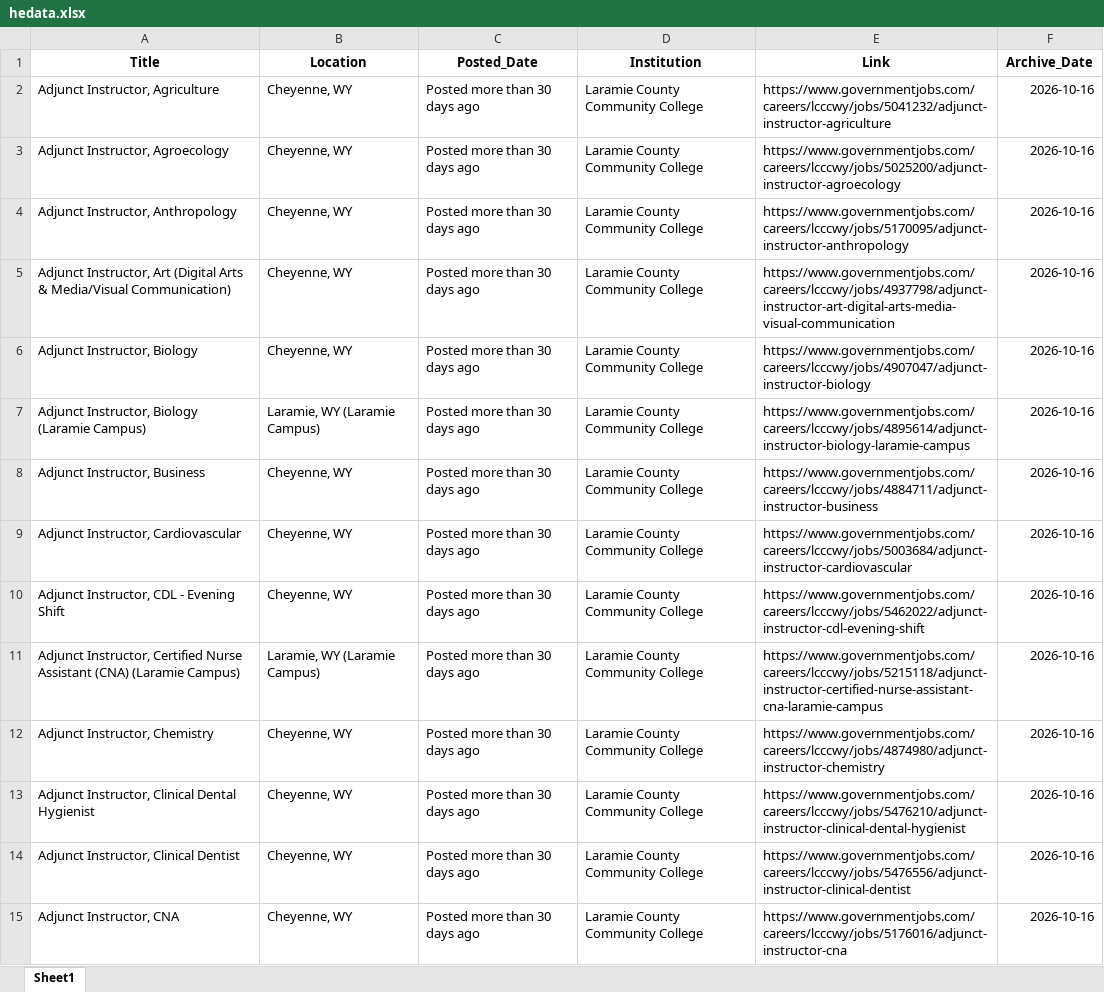
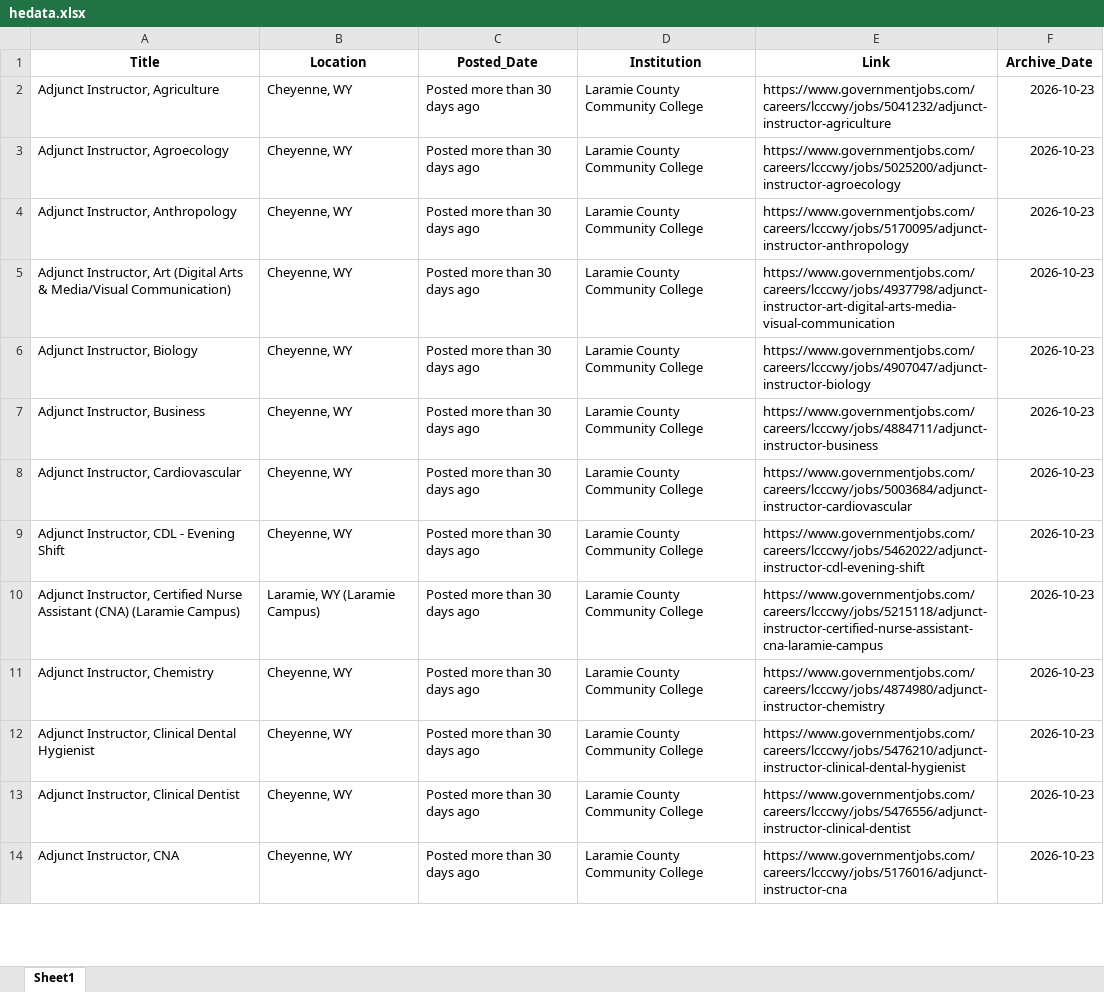
Before and after one commit to bostickmike/Wyoming-Education-Jobs-Dashboard, an Excel workbook: Wy_Ed_Jobs/hedata.xlsx, sheet Sheet1, drawn as a sheet; only a part is shown; values as stored, in another font and other column widths than the file's, no borders; removed rows and columns are numbered as before the commit, all else as after; the diff covers the shown part only; the diff names each change by its address in the sheet, - before the commit and + after, or states it on an @@ line.

```diff
--- a/Wy_Ed_Jobs/hedata.xlsx (sheet Sheet1)
+++ b/Wy_Ed_Jobs/hedata.xlsx (sheet Sheet1)
-F2:F6 (Archive_Date): 2026-10-16
+F2:F6 (Archive_Date): 2026-10-23
-row 7: Adjunct Instructor, Biology (Laramie Campus) | Laramie, WY (Laramie Campus) | Posted more than 30 days ago | Laramie County Community College | https://www.governmentjobs.com/careers/lcccwy/jobs/4895614/adjunct-instructor-biology-laramie-campus | 2026-10-16
-F7:F14 (Archive_Date): 2026-10-16
+F7:F14 (Archive_Date): 2026-10-23
```
Also changed, not shown: 51 added rows, 66 removed rows and 559 edited cells elsewhere in this sheet, 13 other files.
